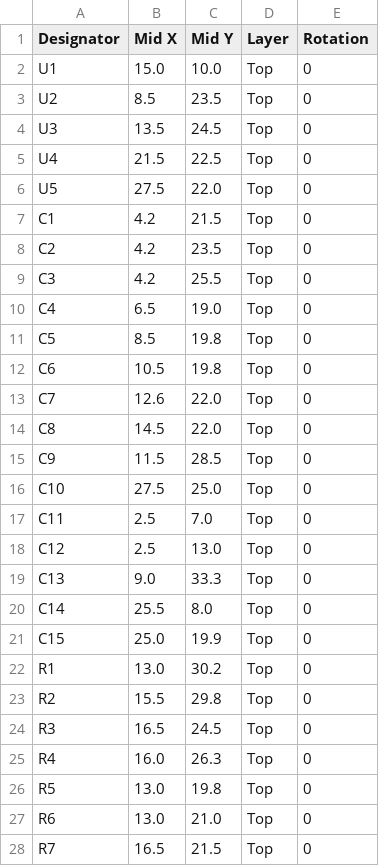
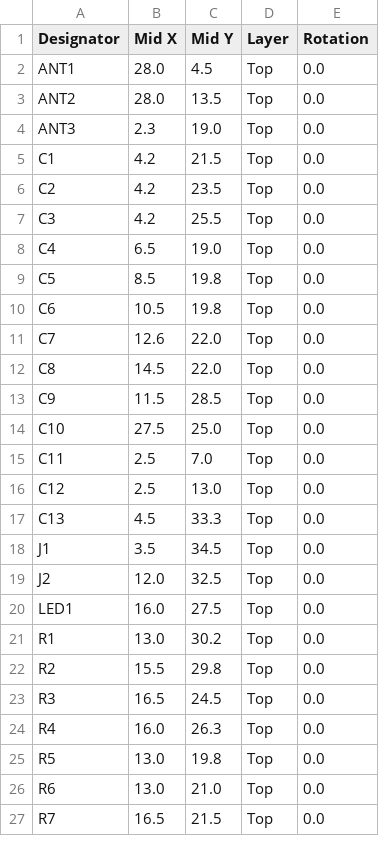
Before and after one commit to shima091824-collab/pokota-tools, a CSV file: lte-m-cat-tracker/kicad/cpl_jlcpcb.csv, drawn as a sheet; only a part is shown; the diff covers the shown part only.

```diff
--- a/lte-m-cat-tracker/kicad/cpl_jlcpcb.csv
+++ b/lte-m-cat-tracker/kicad/cpl_jlcpcb.csv
@@ -1,28 +1,27 @@
 Designator,Mid X,Mid Y,Layer,Rotation
-U1,15.0,10.0,Top,0
-U2,8.5,23.5,Top,0
-U3,13.5,24.5,Top,0
-U4,21.5,22.5,Top,0
-U5,27.5,22.0,Top,0
-C1,4.2,21.5,Top,0
-C2,4.2,23.5,Top,0
-C3,4.2,25.5,Top,0
-C4,6.5,19.0,Top,0
-C5,8.5,19.8,Top,0
-C6,10.5,19.8,Top,0
-C7,12.6,22.0,Top,0
-C8,14.5,22.0,Top,0
-C9,11.5,28.5,Top,0
-C10,27.5,25.0,Top,0
-C11,2.5,7.0,Top,0
-C12,2.5,13.0,Top,0
-C13,9.0,33.3,Top,0
-C14,25.5,8.0,Top,0
-C15,25.0,19.9,Top,0
-R1,13.0,30.2,Top,0
-R2,15.5,29.8,Top,0
-R3,16.5,24.5,Top,0
-R4,16.0,26.3,Top,0
-R5,13.0,19.8,Top,0
-R6,13.0,21.0,Top,0
-R7,16.5,21.5,Top,0
+ANT1,28.0,4.5,Top,0.0
+ANT2,28.0,13.5,Top,0.0
+ANT3,2.3,19.0,Top,0.0
+C1,4.2,21.5,Top,0.0
+C2,4.2,23.5,Top,0.0
+C3,4.2,25.5,Top,0.0
+C4,6.5,19.0,Top,0.0
+C5,8.5,19.8,Top,0.0
+C6,10.5,19.8,Top,0.0
+C7,12.6,22.0,Top,0.0
+C8,14.5,22.0,Top,0.0
+C9,11.5,28.5,Top,0.0
+C10,27.5,25.0,Top,0.0
+C11,2.5,7.0,Top,0.0
+C12,2.5,13.0,Top,0.0
+C13,4.5,33.3,Top,0.0
+J1,3.5,34.5,Top,0.0
+J2,12.0,32.5,Top,0.0
+LED1,16.0,27.5,Top,0.0
+R1,13.0,30.2,Top,0.0
+R2,15.5,29.8,Top,0.0
+R3,16.5,24.5,Top,0.0
+R4,16.0,26.3,Top,0.0
+R5,13.0,19.8,Top,0.0
+R6,13.0,21.0,Top,0.0
+R7,16.5,21.5,Top,0.0
```
Also changed, not shown: 5 added rows, 6 removed rows and 2 edited cells elsewhere in this file, 30 other files.
